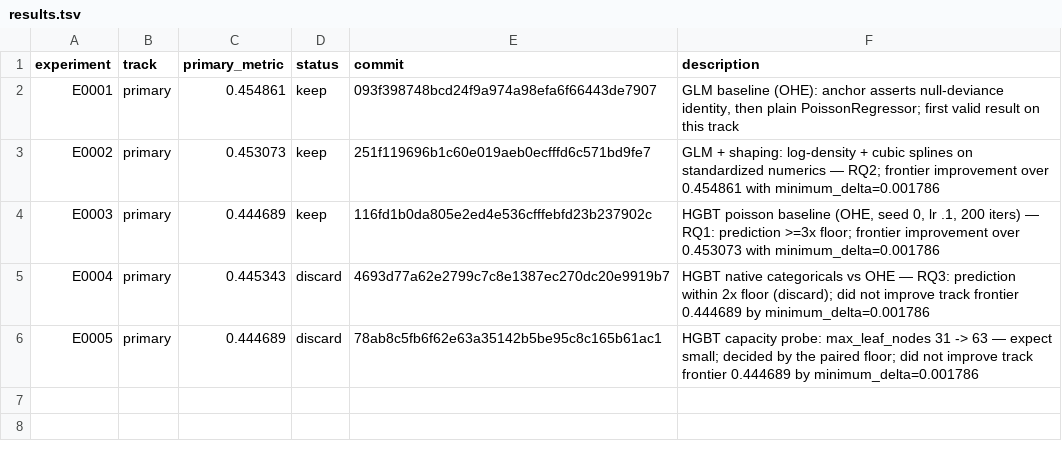
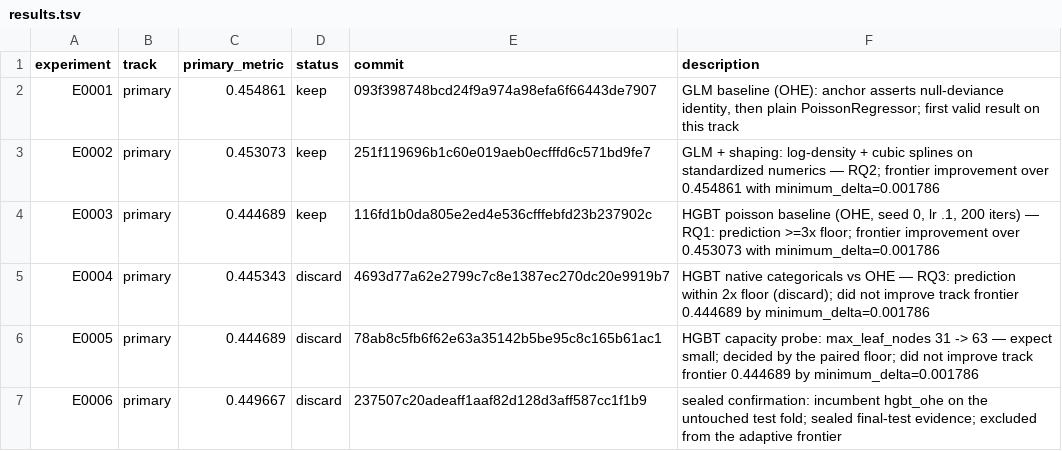
Before and after one commit to Xiang-Shan/klein-auto-research, a TSV file: studies/04-fremtpl2-frequency/results.tsv, drawn as a sheet.

Commit message:
evidence E0006: discard

```diff
--- a/studies/04-fremtpl2-frequency/results.tsv
+++ b/studies/04-fremtpl2-frequency/results.tsv
@@ -6 +6,2 @@ E0004	primary	0.445343	discard	4693d77a62e2799c7c8e1387ec270dc20e9919b7	HGBT nat
 E0005	primary	0.444689	discard	78ab8c5fb6f62e63a35142b5be95c8c165b61ac1	HGBT capacity probe: max_leaf_nodes 31 -> 63 — expect small; decided by the paired floor; did not improve track frontier 0.444689 by minimum_delta=0.001786
+E0006	primary	0.449667	discard	237507c20adeaff1aaf82d128d3aff587cc1f1b9	sealed confirmation: incumbent hgbt_ohe on the untouched test fold; sealed final-test evidence; excluded from the adaptive frontier
```
Also changed, not shown: studies/04-fremtpl2-frequency/aux_metrics.tsv, 4 other files.
